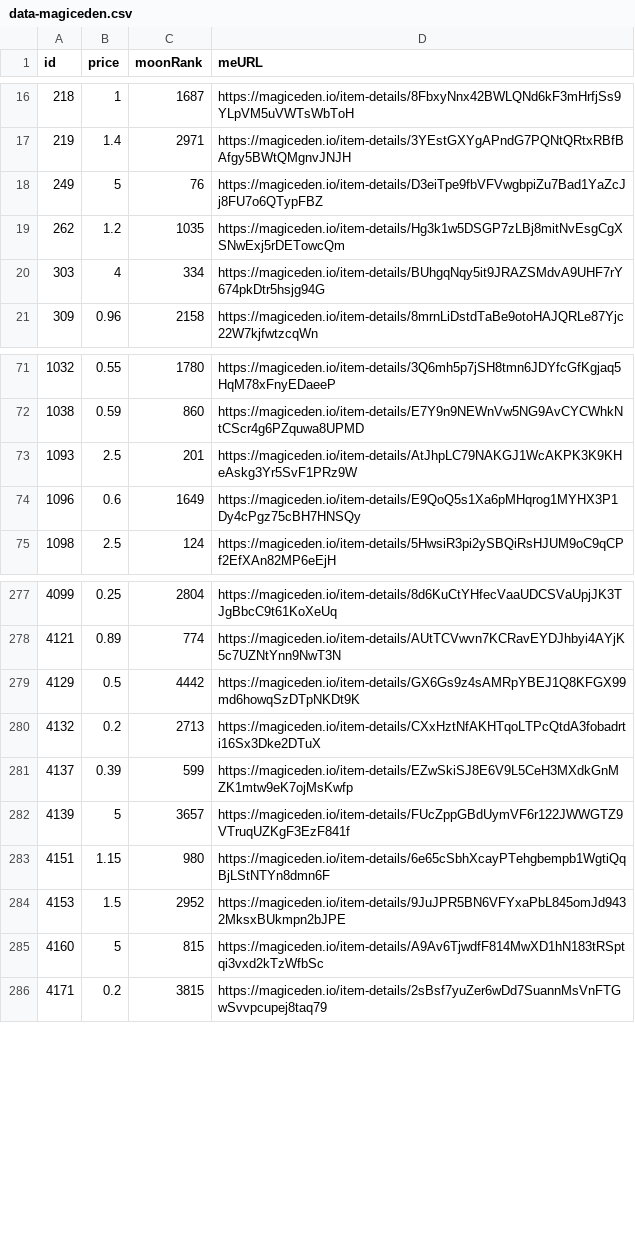
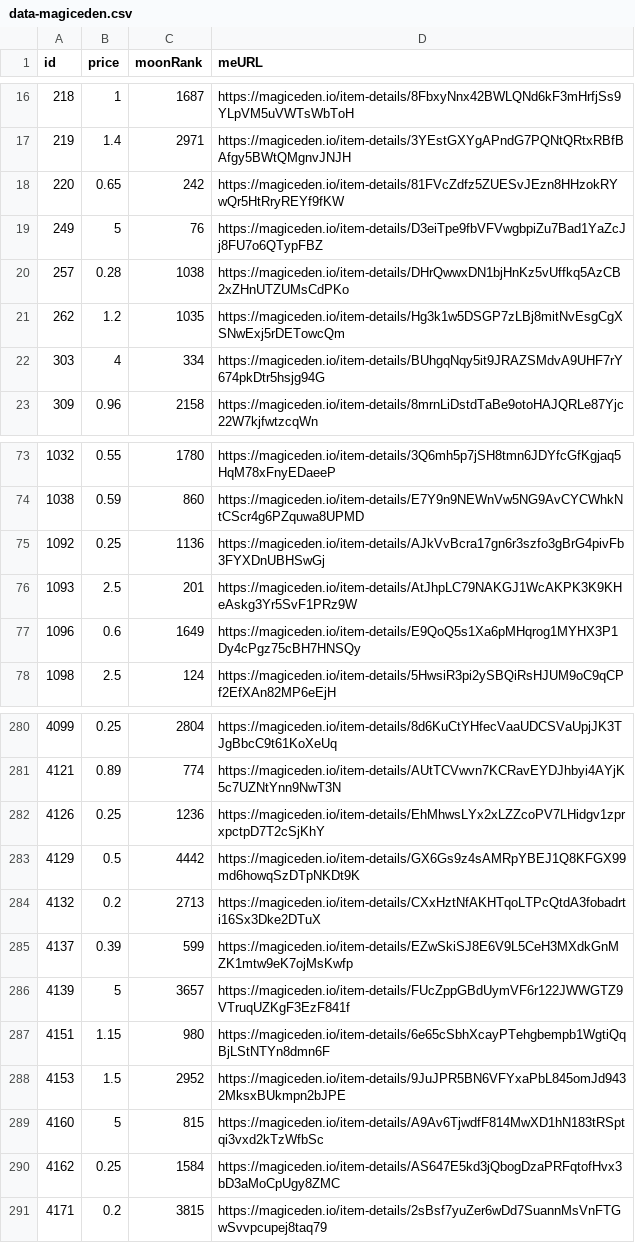
Before and after one commit to pgaspar/saibagang-monitor, a CSV file: data-magiceden.csv, drawn as a sheet; only a part is shown, gaps mark what is left out; the diff names each change by its address in the sheet, - before the commit and + after, or states it on an @@ line.

Commit message:
Flat: latest data (2021-12-24T11:13:12.302Z) {   "date": "2021-12-24T11:13:12.302Z",   "files": [     {       "name": "data-magiceden.csv",       "deltaBytes": 472,       "source": "https://api-mainnet.magiceden.io/rpc/getListedNFTsByQuery?q=%7B%22%24match%22%3A%7B%22collectionSymbol%22%3A%22saiba_gang%22%7D%2C%22%24sort%22%3A%7B%22takerAmount%22%3A1%2C%22createdAt%22%3A-1%7D%7D"     },     {       "name": "picks-magiceden.csv",       "deltaBytes": 1,       "source": "https://api-mainnet.magiceden.io/rpc/getListedNFTsByQuery?q=%7B%22%24match%22%3A%7B%22collectionSymbol%22%3A%22saiba_gang%22%7D%2C%22%24sort%22%3A%7B%22takerAmount%22%3A1%2C%22createdAt%22%3A-1%7D%7D"     }   ] }

```diff
--- a/data-magiceden.csv
+++ b/data-magiceden.csv
+row 18: 220 | 0.65 | 242 | https://magiceden.io/item-details/81FVcZdfz5ZUESvJEzn8HHzokRYwQr5HtRryREYf9fKW
+row 20: 257 | 0.28 | 1038 | https://magiceden.io/item-details/DHrQwwxDN1bjHnKz5vUffkq5AzCB2xZHnUTZUMsCdPKo
+row 75: 1092 | 0.25 | 1136 | https://magiceden.io/item-details/AJkVvBcra17gn6r3szfo3gBrG4pivFb3FYXDnUBHSwGj
+row 282: 4126 | 0.25 | 1236 | https://magiceden.io/item-details/EhMhwsLYx2xLZZcoPV7LHidgv1zprxpctpD7T2cSjKhY
+row 290: 4162 | 0.25 | 1584 | https://magiceden.io/item-details/AS647E5kd3jQbogDzaPRFqtofHvx3bD3aMoCpUgy8ZMC
```
Also changed, not shown: picks-magiceden.csv.
